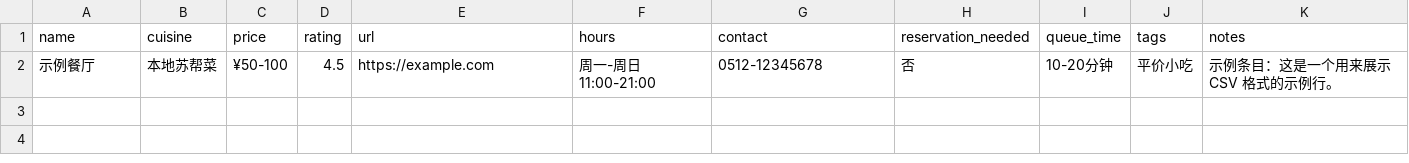
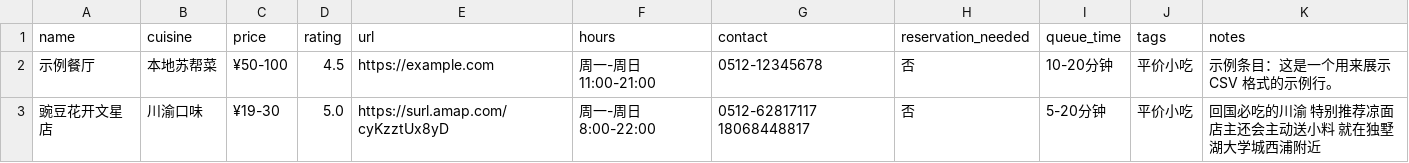
Before and after one commit to FlavorJoy/SuzhouFood, a CSV file: food-original.csv, drawn as a sheet; the diff names each change by its address in the sheet, - before the commit and + after, or states it on an @@ line.

Commit message:
Update food-original.csv

```diff
--- a/food-original.csv
+++ b/food-original.csv
+row 3: 豌豆花开文星店 | 川渝口味 | ¥19-30 | 5.0 | https://surl.amap.com/cyKzztUx8yD | 周一-周日 8:00-22:00 | 0512-62817117 18068448817 | 否 | 5-20分钟 | 平价小吃 | 回国必吃的川渝 特别推荐凉面 店主还会主动送小料 就在独墅湖大学城西浦附近
```
